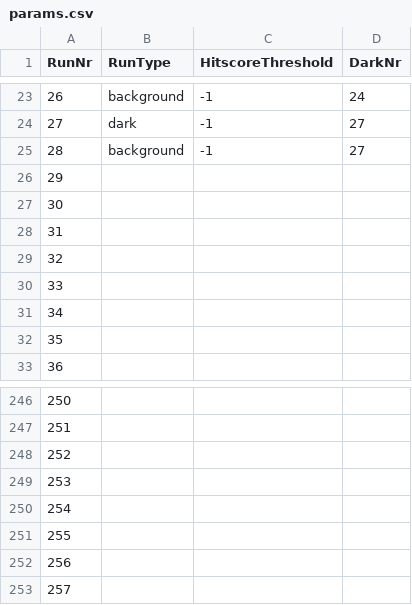
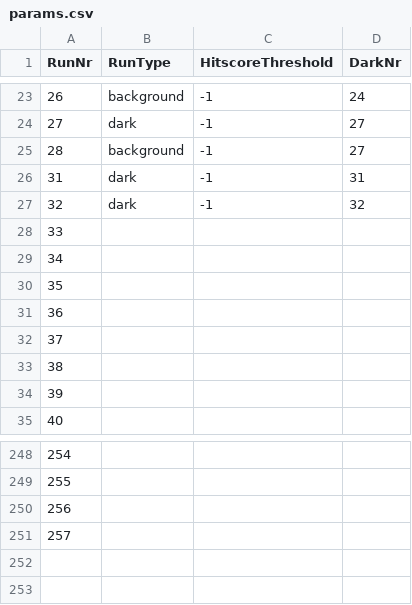
Before and after one commit to FXIhub/hummingbird, a CSV file: params.csv, drawn as a sheet; only a part is shown, gaps mark what is left out; removed rows and columns are numbered as before the commit, all else as after; the diff names each change by its address in the sheet, - before the commit and + after, or states it on an @@ line.

Commit message:
Added plotting script for hitscores

```diff
--- a/params.csv
+++ b/params.csv
+row 26: 31 | dark | -1 | 31
+row 27: 32 | dark | -1 | 32
@@ column A (RunNr) renumbered between rows 28 and 251 @@
-row 250: 254
-row 251: 255
-row 252: 256
-row 253: 257
```
Also changed, not shown: 1 other file.
